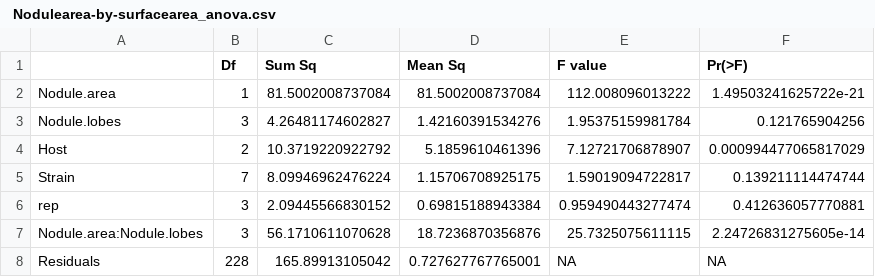
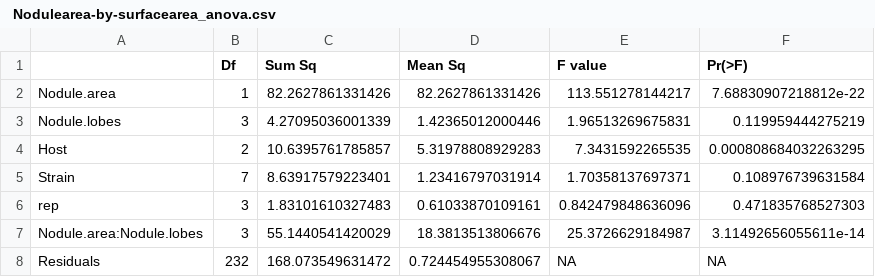
Before and after one commit to EPaillan/nodule_branching_morphology, a CSV file: Tables/ Nodulearea-by-surfacearea_anova.csv, drawn as a sheet.

```diff
--- a/Tables/ Nodulearea-by-surfacearea_anova.csv
+++ b/Tables/ Nodulearea-by-surfacearea_anova.csv
@@ -1,8 +1,8 @@
 "","Df","Sum Sq","Mean Sq","F value","Pr(>F)"
-"Nodule.area",1,81.5002008737084,81.5002008737084,112.008096013222,1.49503241625722e-21
-"Nodule.lobes",3,4.26481174602827,1.42160391534276,1.95375159981784,0.121765904256
-"Host",2,10.3719220922792,5.1859610461396,7.12721706878907,0.000994477065817029
-"Strain",7,8.09946962476224,1.15706708925175,1.59019094722817,0.139211114474744
-"rep",3,2.09445566830152,0.69815188943384,0.959490443277474,0.412636057770881
-"Nodule.area:Nodule.lobes",3,56.1710611070628,18.7236870356876,25.7325075611115,2.24726831275605e-14
-"Residuals",228,165.89913105042,0.727627767765001,NA,NA
+"Nodule.area",1,82.2627861331426,82.2627861331426,113.551278144217,7.68830907218812e-22
+"Nodule.lobes",3,4.27095036001339,1.42365012000446,1.96513269675831,0.119959444275219
+"Host",2,10.6395761785857,5.31978808929283,7.3431592265535,0.000808684032263295
+"Strain",7,8.63917579223401,1.23416797031914,1.70358137697371,0.108976739631584
+"rep",3,1.83101610327483,0.61033870109161,0.842479848636096,0.471835768527303
+"Nodule.area:Nodule.lobes",3,55.1440541420029,18.3813513806676,25.3726629184987,3.11492656055611e-14
+"Residuals",232,168.073549631472,0.724454955308067,NA,NA
```
Also changed, not shown: Tables/ Biomass-response_anova.csv, Tables/ Nodule-Area-response_anova.csv, 21 other files.
